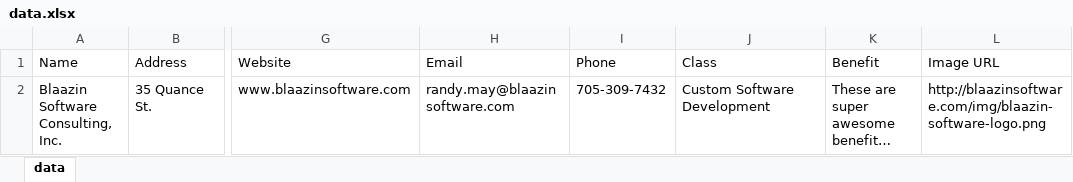
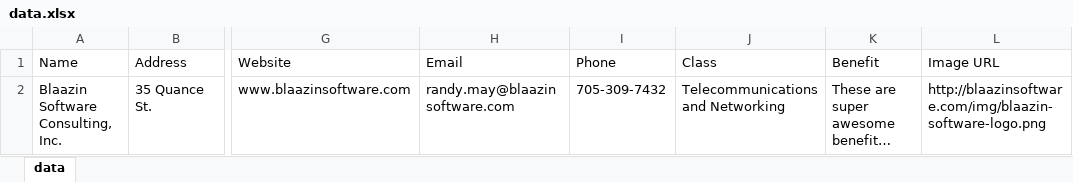
Before and after one commit to randymay/BDAT1011-MRP, an Excel workbook: data.xlsx, sheet data, drawn as a sheet; only a part is shown, gaps mark what is left out; long unchanged cells end in …; values as stored, in another font and other column widths than the file's, no borders; the diff names each change by its address in the sheet, - before the commit and + after, or states it on an @@ line.

Commit message:
Update Classification

```diff
--- a/data.xlsx (sheet data)
+++ b/data.xlsx (sheet data)
-J2 (Class): Custom Software Development
+J2 (Class): Telecommunications and Networking
```
